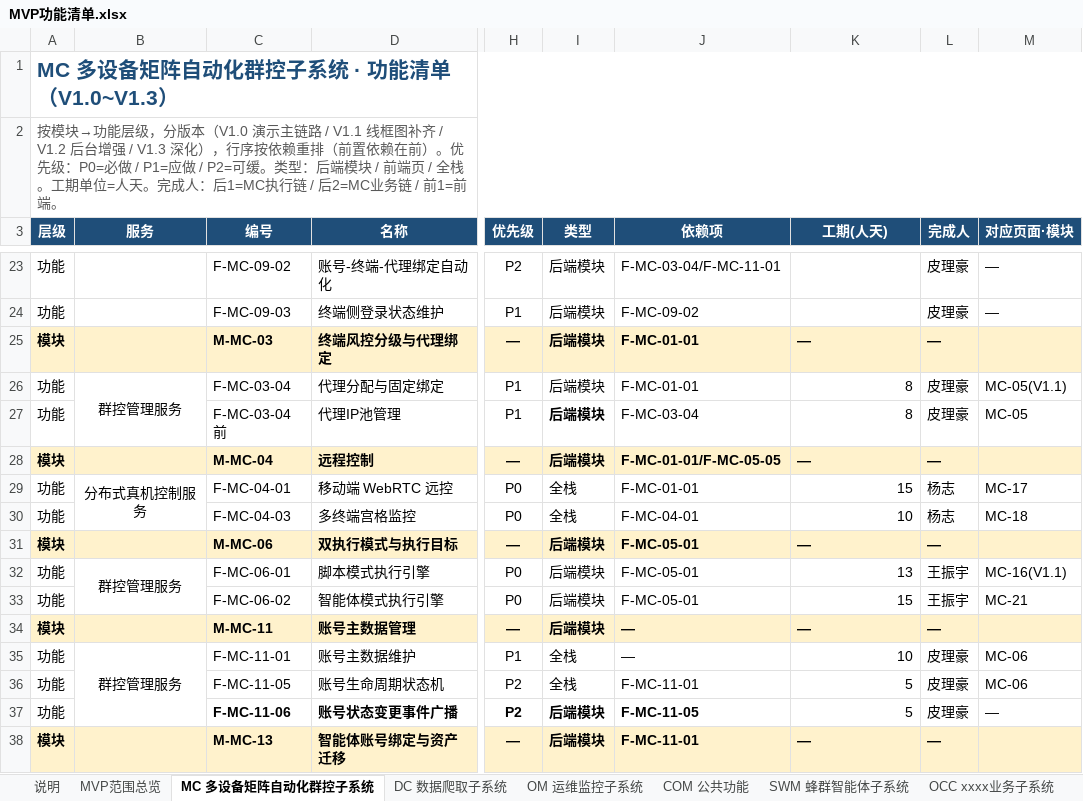
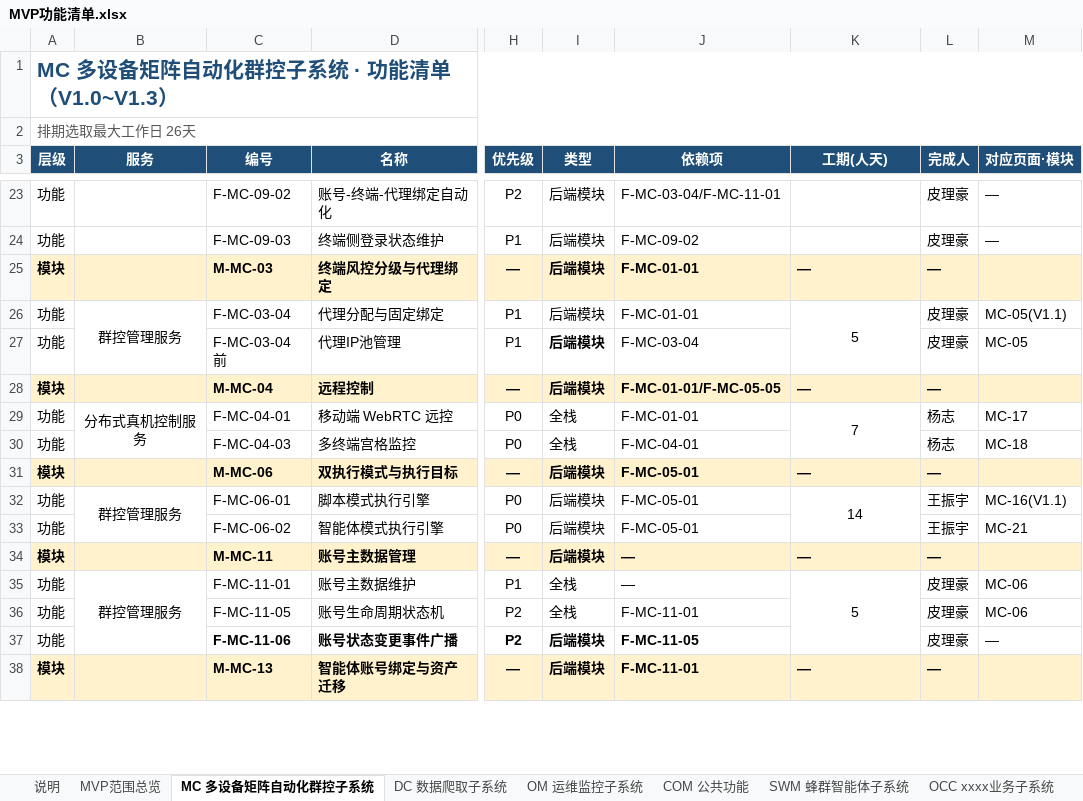
Before and after one commit to Sj-g/obsidian, an Excel workbook: 公司项目/认知作战/文档/MVP功能清单.xlsx, sheet MC 多设备矩阵自动化群控子系统, drawn as a sheet; only a part is shown, gaps mark what is left out; values as stored, in another font and other column widths than the file's, no borders; the diff covers the shown part only; the diff names each change by its address in the sheet, - before the commit and + after, or states it on an @@ line.

Commit message:
vault backup: 2026-07-21 11:28:27

```diff
--- a/公司项目/认知作战/文档/MVP功能清单.xlsx (sheet MC 多设备矩阵自动化群控子系统)
+++ b/公司项目/认知作战/文档/MVP功能清单.xlsx (sheet MC 多设备矩阵自动化群控子系统)
-A2 (层级): 按模块→功能层级，分版本（V1.0 演示主链路 / V1.1 线框图补齐 / V1.2 后台增强 / V1.3 深化），行序按依赖重排（前置依赖在前）。优先级：P0=必做 / P1=应做 / P2=可缓。类型：后端模块 / 前端页 / 全栈。工期单位=人天。完成人：后1=MC执行链 / 后2=MC业务链 / 前1=前端。
+A2 (层级): 排期选取最大工作日 26天
-K26 (工期(人天)): 8
+K26 (工期(人天)): 5
-K26 alignment: right
+K26 alignment: center
+K26:K27 merged
-K27 (工期(人天)): 8
+K27 (工期(人天)): (empty)
-K29 (工期(人天)): 15
+K29 (工期(人天)): 7
-K29 alignment: right
+K29 alignment: center
+K29:K30 merged
-K30 (工期(人天)): 10
+K30 (工期(人天)): (empty)
-K32 (工期(人天)): 13
+K32 (工期(人天)): 14
-K32 alignment: right
+K32 alignment: center
+K32:K33 merged
-K33 (工期(人天)): 15
+K33 (工期(人天)): (empty)
-K35 (工期(人天)): 10
+K35 (工期(人天)): 5
-K35 alignment: right
+K35 alignment: center
+K35:K37 merged
-K36:K37 (工期(人天)): 5
+K36:K37 (工期(人天)): (empty)
```
Also changed, not shown: 27 edited cells, cell formats and merged cells elsewhere in this sheet, sheet COM 公共功能, sheet OCC xxxx业务子系统.
